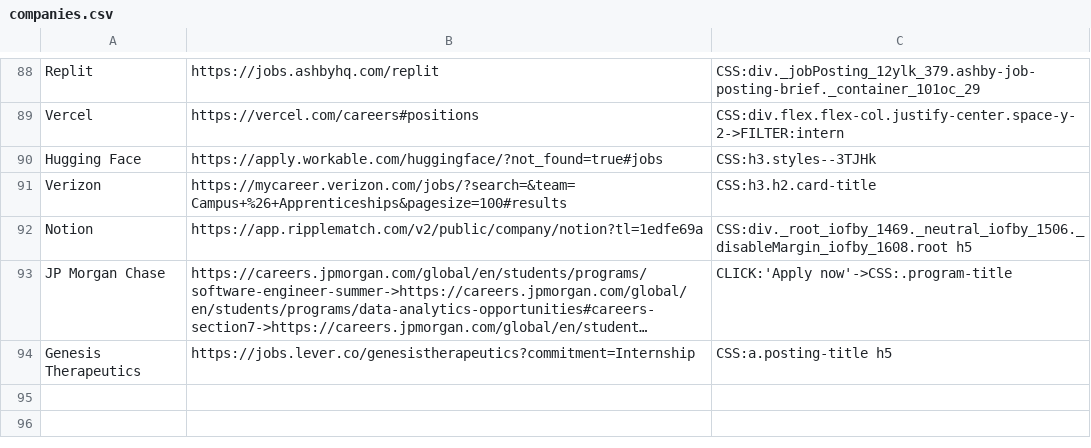
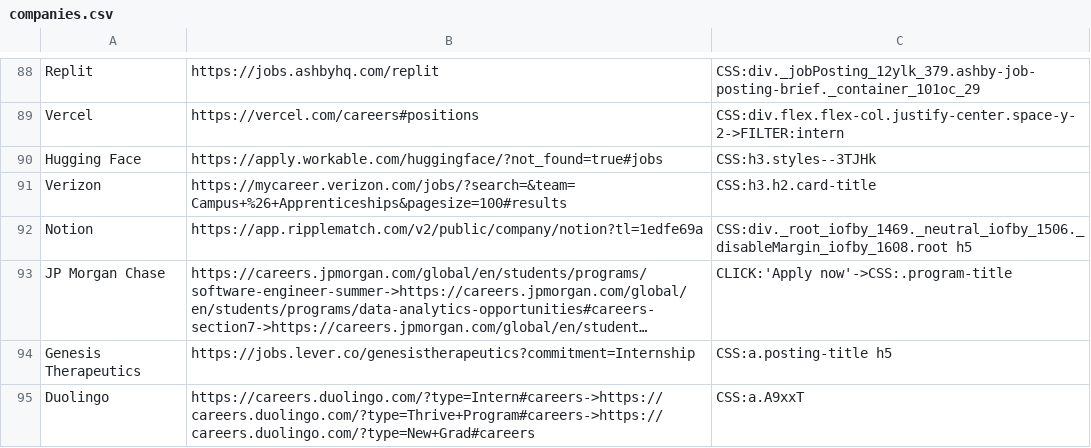
Before and after one commit to Ph1so/phlux2.0, a CSV file: companies.csv, drawn as a sheet; only a part is shown, gaps mark what is left out; long unchanged cells end in …; the diff names each change by its address in the sheet, - before the commit and + after, or states it on an @@ line.

Commit message:
duolingoi

```diff
--- a/companies.csv
+++ b/companies.csv
+row 95: Duolingo | https://careers.duolingo.com/?type=Intern#careers->https://careers.duolingo.com/?type=Thrive+Program#careers->https://careers.duolingo.com/?type=New+Grad#careers | CSS:a.A9xxT
```
Also changed, not shown: 3 other files.
